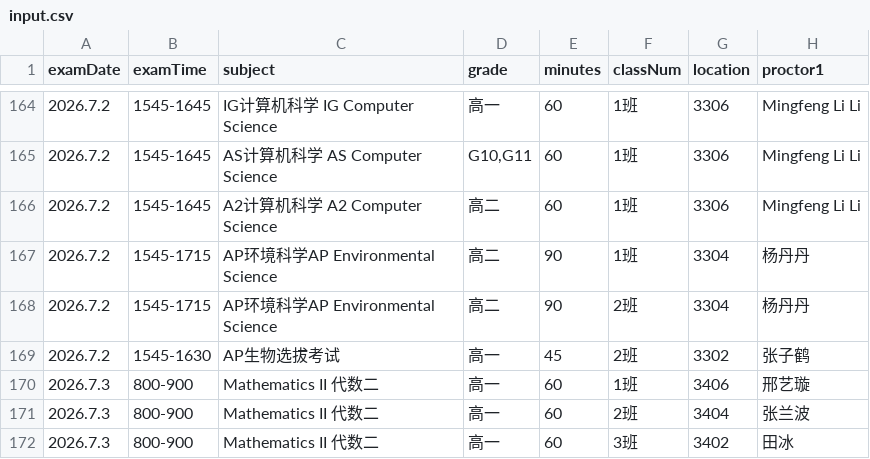
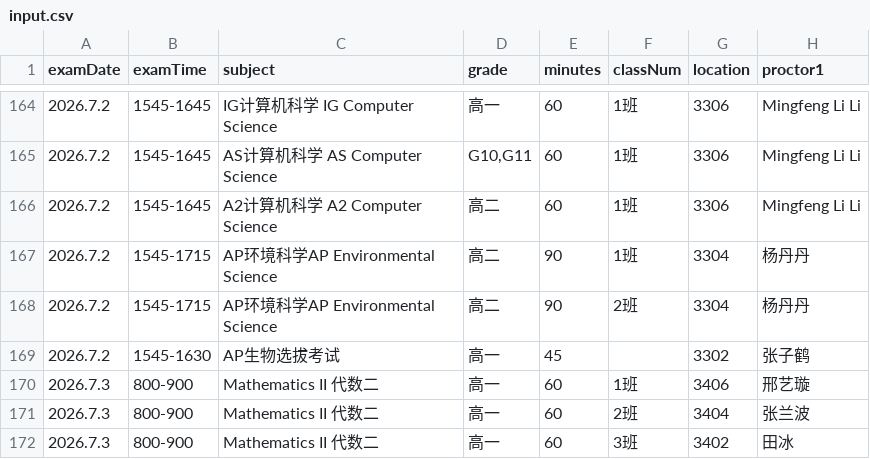
Before and after one commit to SteveHHuang/examschedule, a CSV file: input.csv, drawn as a sheet; only a part is shown, gaps mark what is left out; the diff names each change by its address in the sheet, - before the commit and + after, or states it on an @@ line.

Commit message:
fix: Excel 中班级为空时不再前向填充，classNum 为空显示为空
- 转换脚本取消 classNum 的前向填充：Excel 里班级列空着就是空着，
  之前会沿用上一行班级（如把“2班”带到 AP 生物选拔考试那行）
- cli.ts 中 classNum 为空时不再输出 "INVALID CLASS NUMBER"，改为空字符串
- index.html / teacher.html：卡片标题和 .ics summary 中 classNum 为空时
  不再显示多余空格/班级

```diff
--- a/input.csv
+++ b/input.csv
-F169 (classNum): 2班
+F169 (classNum): (empty)
```
Also changed, not shown: 3 other files.
